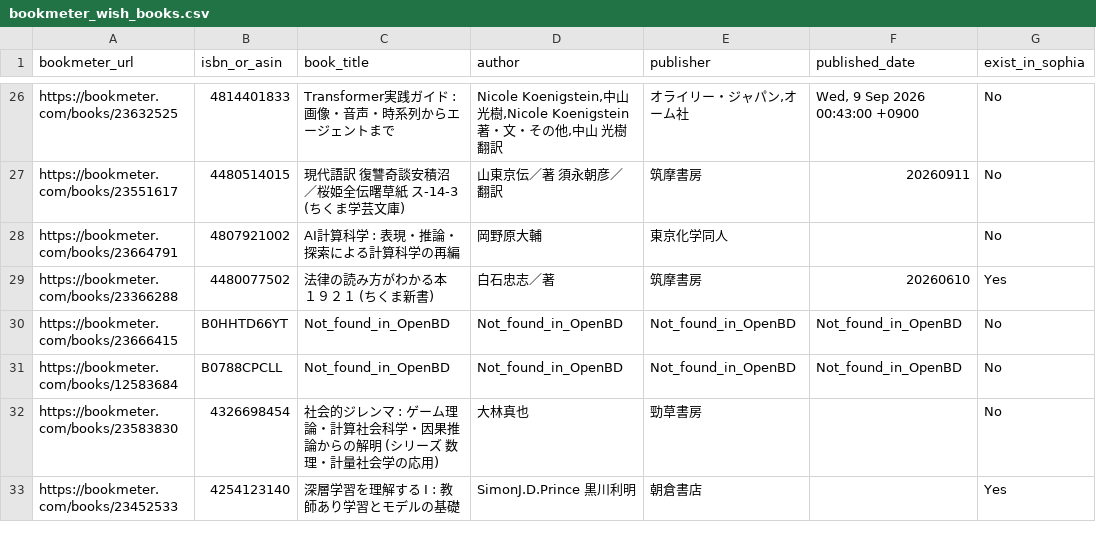
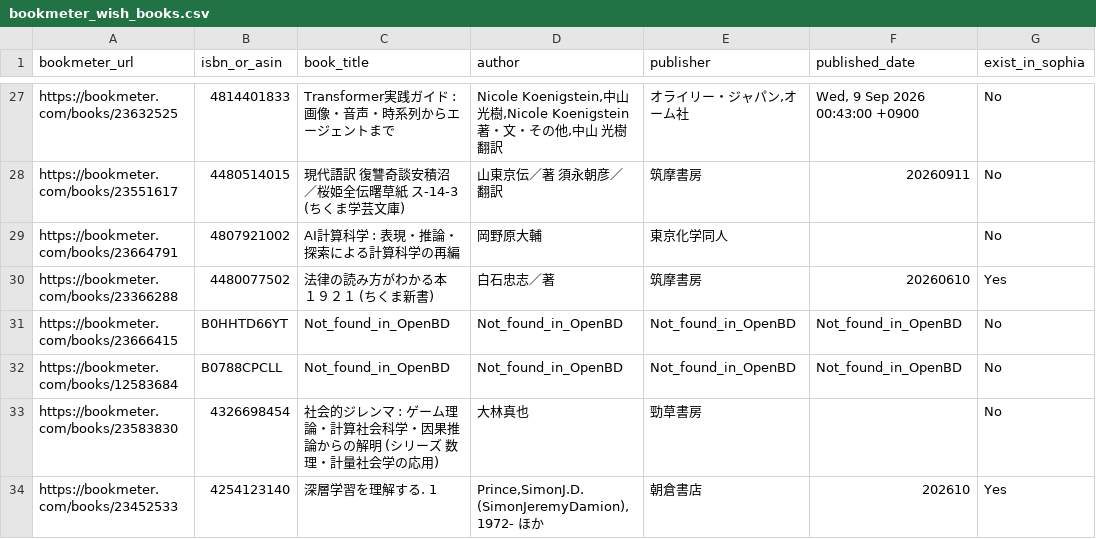
Before and after one commit to stepney141/bookmaker, a CSV file: apps/bookmeter/csv/bookmeter_wish_books.csv, drawn as a sheet; only a part is shown, gaps mark what is left out; addresses are those after the commit; the diff covers the shown part only; the diff names each change by its address in the sheet, - before the commit and + after, or states it on an @@ line.

```diff
--- a/apps/bookmeter/csv/bookmeter_wish_books.csv
+++ b/apps/bookmeter/csv/bookmeter_wish_books.csv
-C34 (book_title): 深層学習を理解する I : 教師あり学習とモデルの基礎
+C34 (book_title): 深層学習を理解する. 1
-D34 (author): SimonJ.D.Prince 黒川利明
+D34 (author): Prince,SimonJ.D.(SimonJeremyDamion),1972- ほか
-F34 (published_date): (empty)
+F34 (published_date): 202610
```
Also changed, not shown: 1 added row and 19 edited cells elsewhere in this file, apps/bookmeter/csv/in_Sophia.csv, apps/bookmeter/csv/in_UTokyo.csv, 5 other files.
